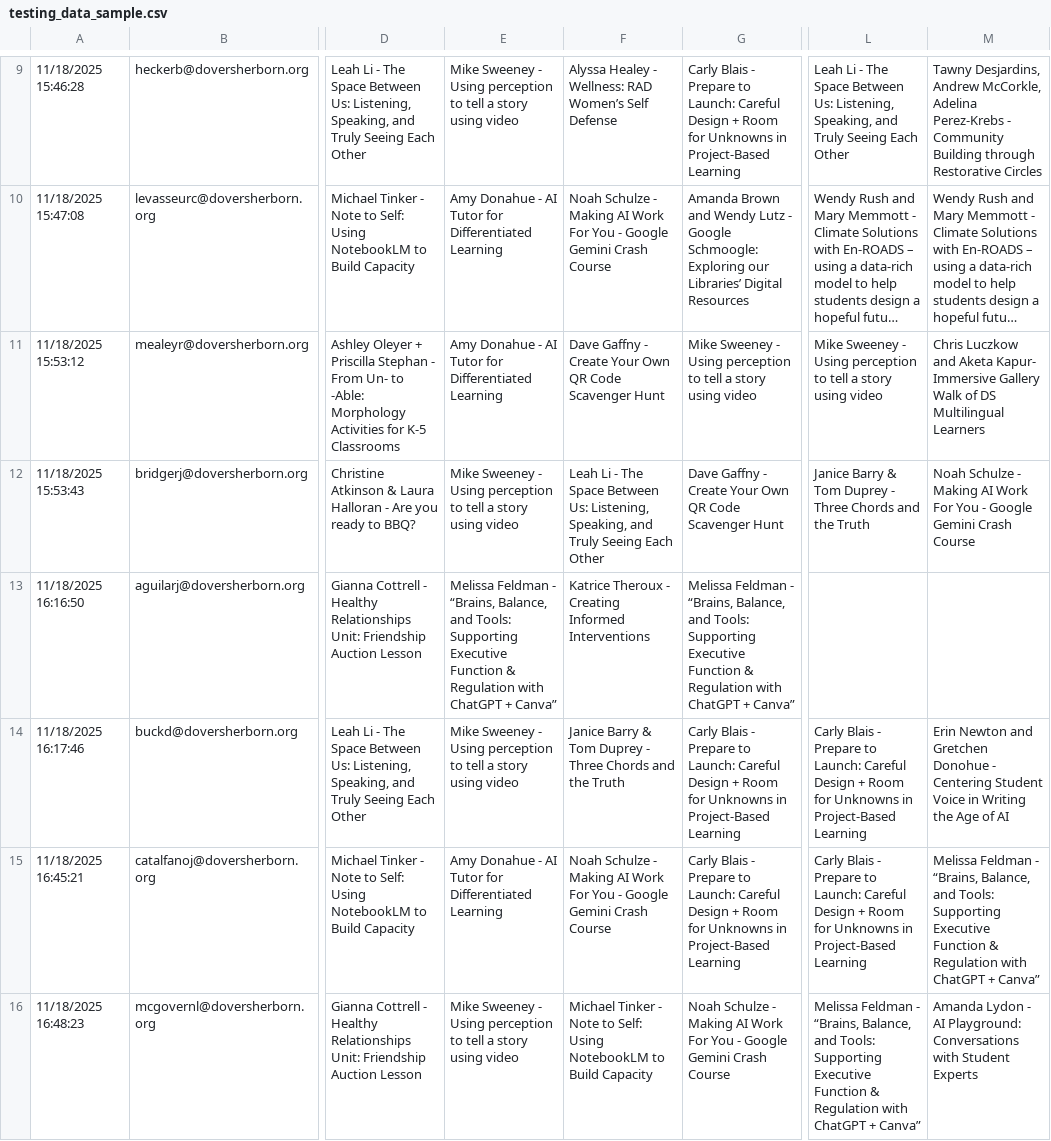
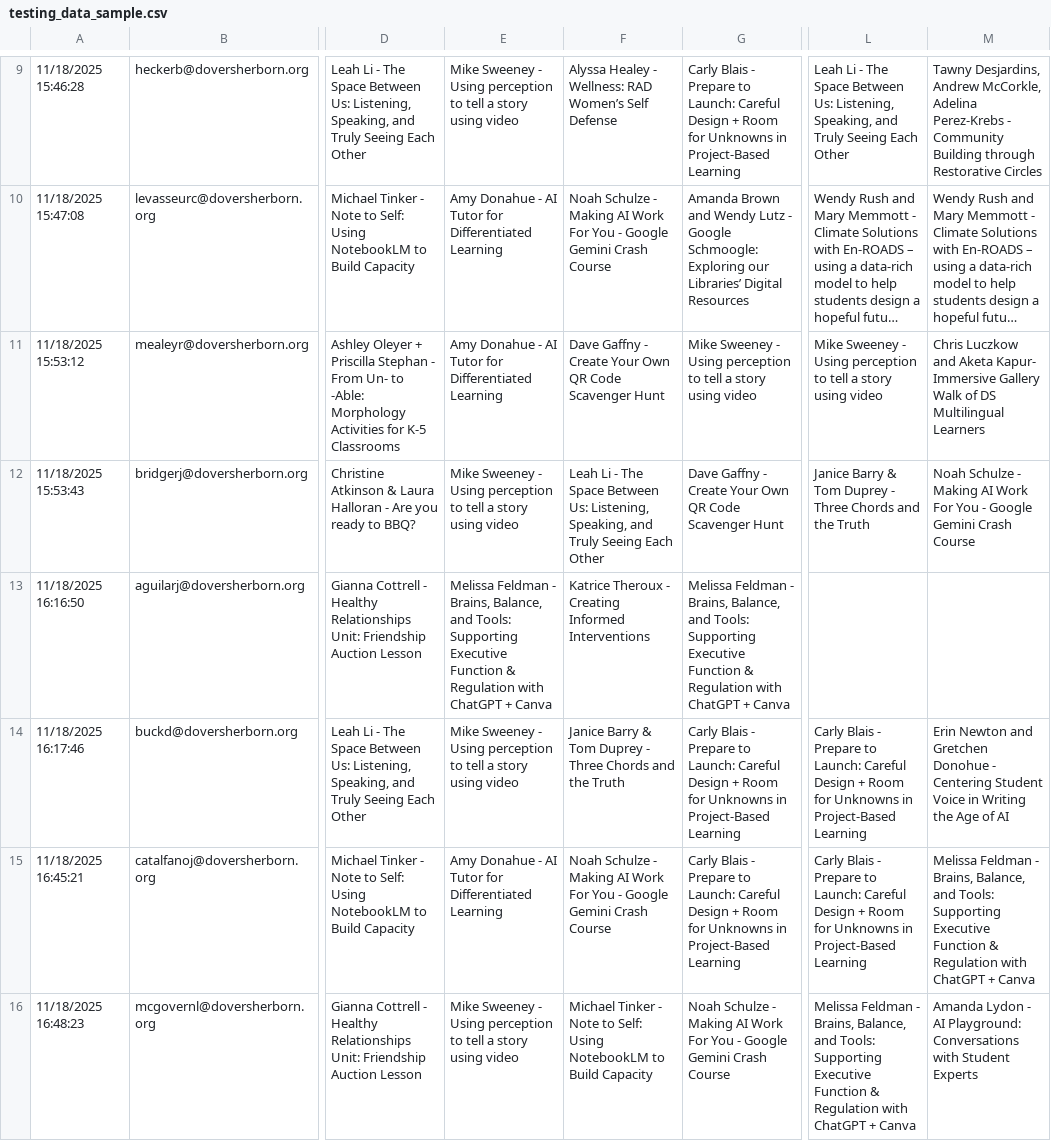
Before and after one commit to midnightmoonrise/SeminarDayScheduler_PDDay, a CSV file: PD_CSV/testing_data_sample.csv, drawn as a sheet; only a part is shown, gaps mark what is left out; long unchanged cells end in …; the diff covers the shown part only; the diff names each change by its address in the sheet, - before the commit and + after, or states it on an @@ line.

Commit message:
Removed smart quotes that were messing up formatting

```diff
--- a/PD_CSV/testing_data_sample.csv
+++ b/PD_CSV/testing_data_sample.csv
-E13: …Feldman - “Brains, Balance, and Tools: Supporting Executive Function & Regulation with ChatGPT + Canva”
+E13: …Feldman - Brains, Balance, and Tools: Supporting Executive Function & Regulation with ChatGPT + Canva
-G13: …Feldman - “Brains, Balance, and Tools: Supporting Executive Function & Regulation with ChatGPT + Canva”
+G13: …Feldman - Brains, Balance, and Tools: Supporting Executive Function & Regulation with ChatGPT + Canva
-M15: …Feldman - “Brains, Balance, and Tools: Supporting Executive Function & Regulation with ChatGPT + Canva”
+M15: …Feldman - Brains, Balance, and Tools: Supporting Executive Function & Regulation with ChatGPT + Canva
-L16: …Feldman - “Brains, Balance, and Tools: Supporting Executive Function & Regulation with ChatGPT + Canva”
+L16: …Feldman - Brains, Balance, and Tools: Supporting Executive Function & Regulation with ChatGPT + Canva
```
Also changed, not shown: 10 edited cells elsewhere in this file.
